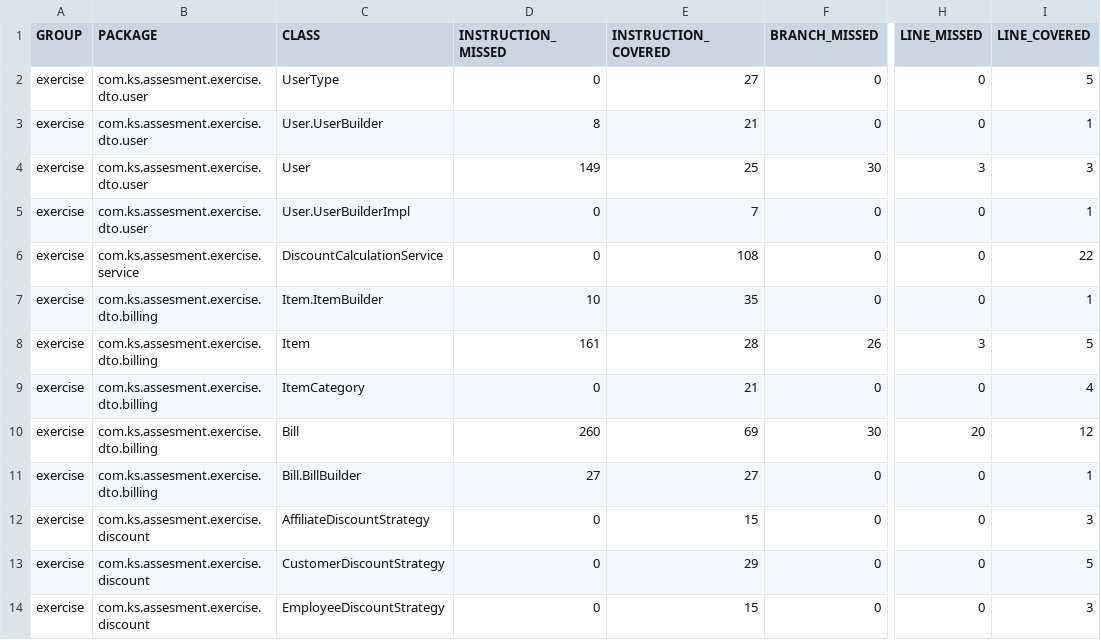
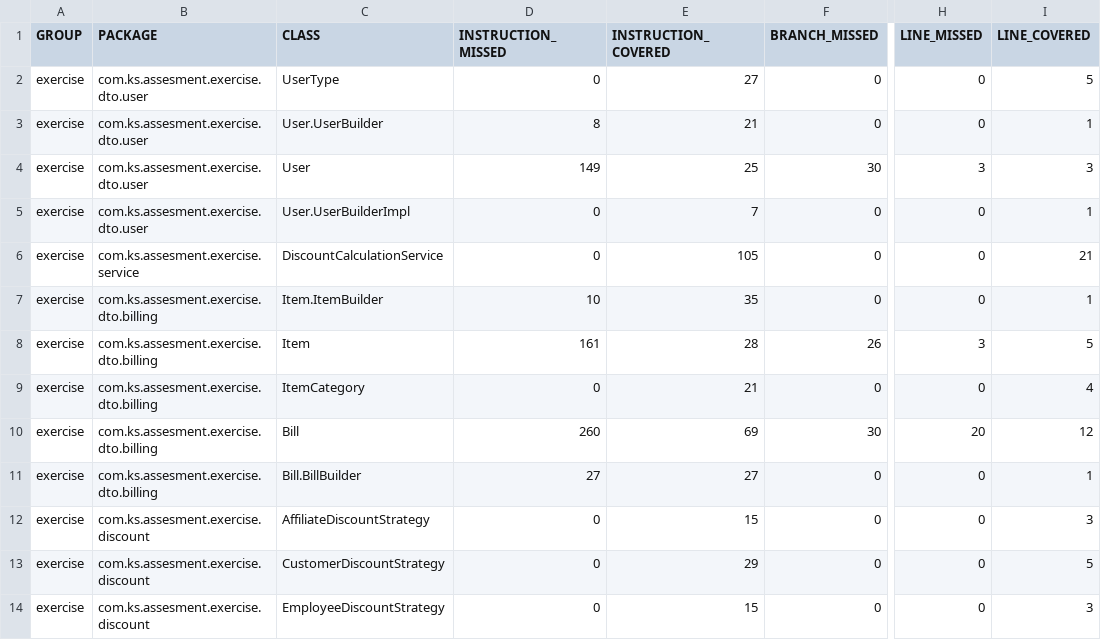
Before and after one commit to kashif181/assesment, a CSV file: target/site/jacoco/jacoco.csv, drawn as a sheet; only a part is shown, gaps mark what is left out; the diff names each change by its address in the sheet, - before the commit and + after, or states it on an @@ line.

```diff
--- a/target/site/jacoco/jacoco.csv
+++ b/target/site/jacoco/jacoco.csv
-E6 (INSTRUCTION_COVERED): 108
+E6 (INSTRUCTION_COVERED): 105
-I6 (LINE_COVERED): 22
+I6 (LINE_COVERED): 21
```
Also changed, not shown: 44 other files.
